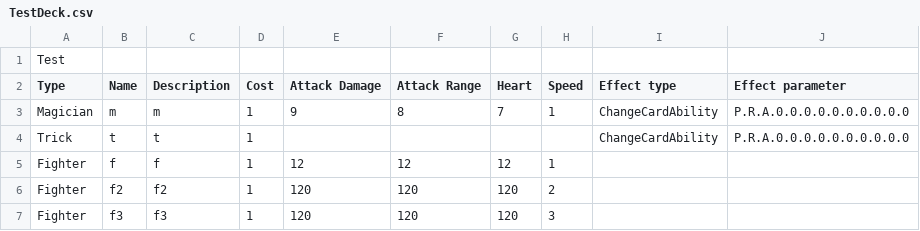
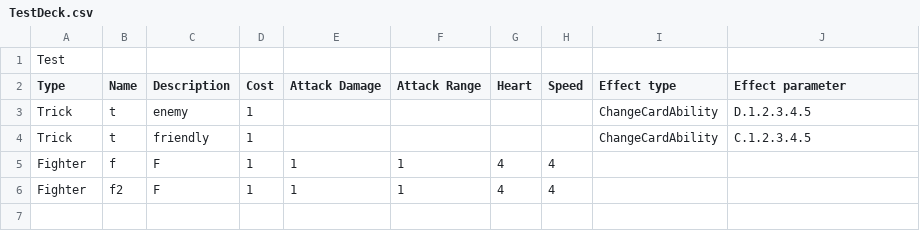
Before and after one commit to NonRoute/Project-ProgMeth-2020-2, a CSV file: res/csv/TestDeck.csv, drawn as a sheet.

Commit message:
Update trick

```diff
--- a/res/csv/TestDeck.csv
+++ b/res/csv/TestDeck.csv
@@ -2,6 +2,5 @@
 Type,Name,Description,Cost,Attack Damage,Attack Range,Heart,Speed,Effect type,Effect parameter
-Magician,m,m,1,9,8,7,1,ChangeCardAbility,P.R.A.0.0.0.0.0.0.0.0.0.0
-Trick,t,t,1,,,,,ChangeCardAbility,P.R.A.0.0.0.0.0.0.0.0.0.0
-Fighter,f,f,1,12,12,12,1,,
-Fighter,f2,f2,1,120,120,120,2,,
-Fighter,f3,f3,1,120,120,120,3,,
+Trick,t,enemy,1,,,,,ChangeCardAbility,D.1.2.3.4.5
+Trick,t,friendly,1,,,,,ChangeCardAbility,C.1.2.3.4.5
+Fighter,f,F,1,1,1,4,4,,
+Fighter,f2,F,1,1,1,4,4,,
```
Also changed, not shown: 9 other files.
